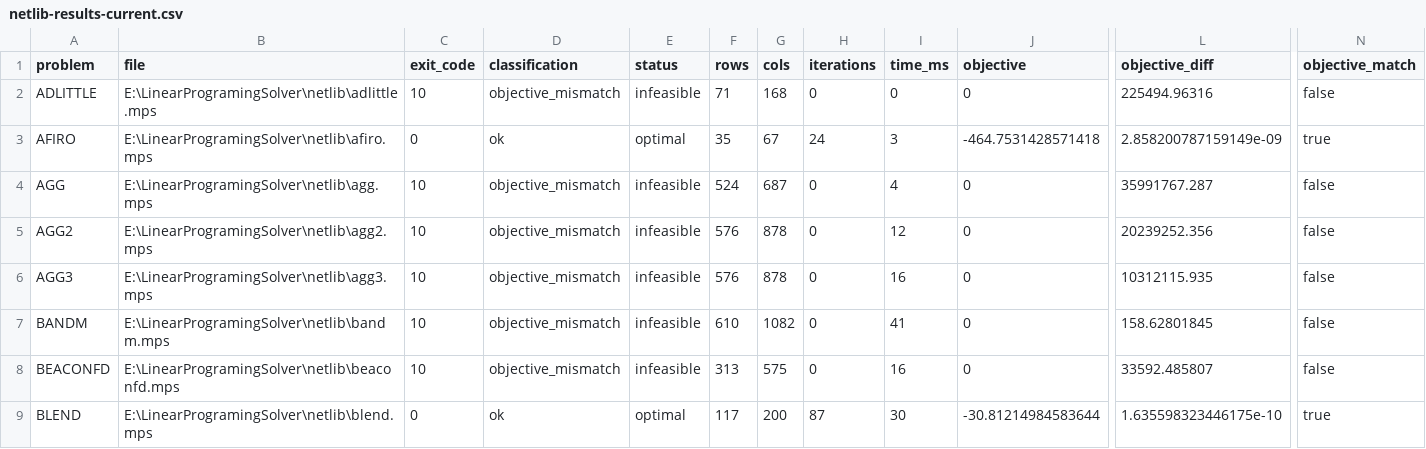
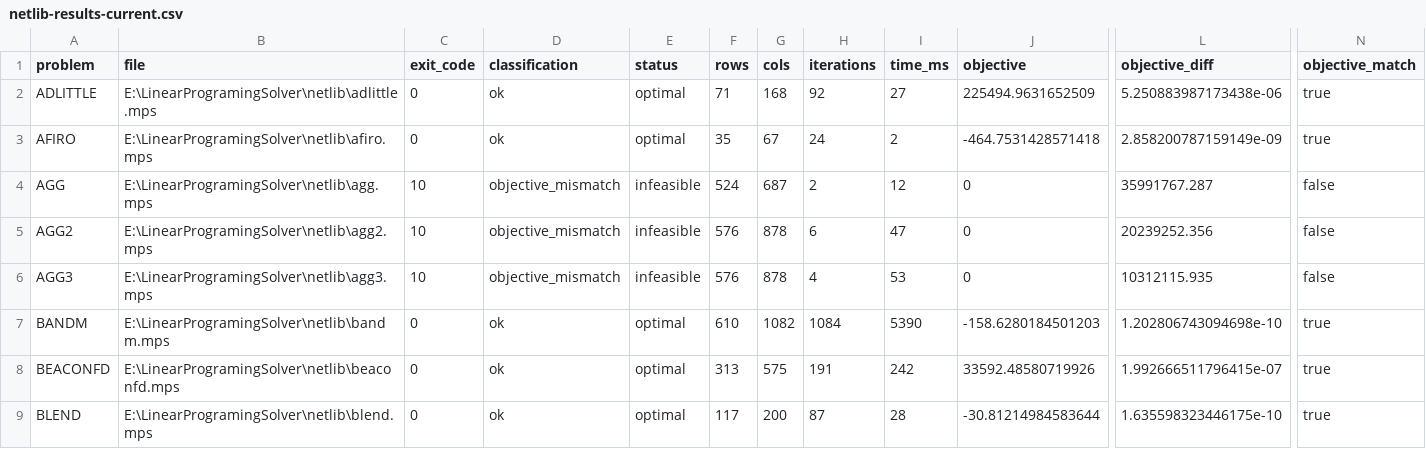
Before and after one commit to Liz-est/LinearProgrammingSolver, a CSV file: netlib-results-current.csv, drawn as a sheet; only a part is shown, gaps mark what is left out; the diff covers the shown part only; the diff names each change by its address in the sheet, - before the commit and + after, or states it on an @@ line.

```diff
--- a/netlib-results-current.csv
+++ b/netlib-results-current.csv
-C2 (exit_code): 10
+C2 (exit_code): 0
-D2 (classification): objective_mismatch
+D2 (classification): ok
-E2 (status): infeasible
+E2 (status): optimal
-H2 (iterations): 0
+H2 (iterations): 92
-I2 (time_ms): 0
+I2 (time_ms): 27
-J2 (objective): 0
+J2 (objective): 225494.9631652509
-L2 (objective_diff): 225494.96316
+L2 (objective_diff): 5.250883987173438e-06
-N2 (objective_match): false
+N2 (objective_match): true
-I3 (time_ms): 3
+I3 (time_ms): 2
-H4 (iterations): 0
+H4 (iterations): 2
-I4 (time_ms): 4
+I4 (time_ms): 12
-H5 (iterations): 0
+H5 (iterations): 6
-I5 (time_ms): 12
+I5 (time_ms): 47
-H6 (iterations): 0
+H6 (iterations): 4
-I6 (time_ms): 16
+I6 (time_ms): 53
-C7:C8 (exit_code): 10
+C7:C8 (exit_code): 0
-D7:D8 (classification): objective_mismatch
+D7:D8 (classification): ok
-E7:E8 (status): infeasible
+E7:E8 (status): optimal
-H7 (iterations): 0
+H7 (iterations): 1084
-I7 (time_ms): 41
+I7 (time_ms): 5390
-J7 (objective): 0
+J7 (objective): -158.6280184501203
-L7 (objective_diff): 158.62801845
+L7 (objective_diff): 1.202806743094698e-10
-N7:N8 (objective_match): false
+N7:N8 (objective_match): true
-H8 (iterations): 0
+H8 (iterations): 191
-I8 (time_ms): 16
+I8 (time_ms): 242
-J8 (objective): 0
+J8 (objective): 33592.48580719926
-L8 (objective_diff): 33592.485807
+L8 (objective_diff): 1.992666511796415e-07
-I9 (time_ms): 30
+I9 (time_ms): 28
```
Also changed, not shown: 123 edited cells elsewhere in this file, 11 other files.
